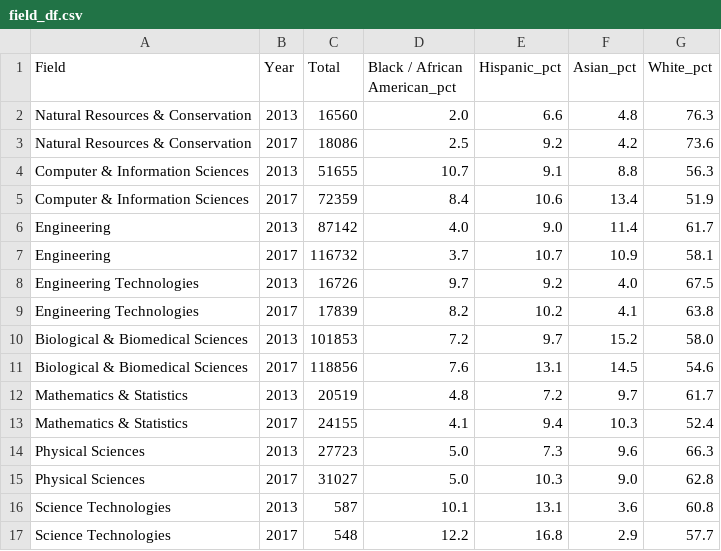
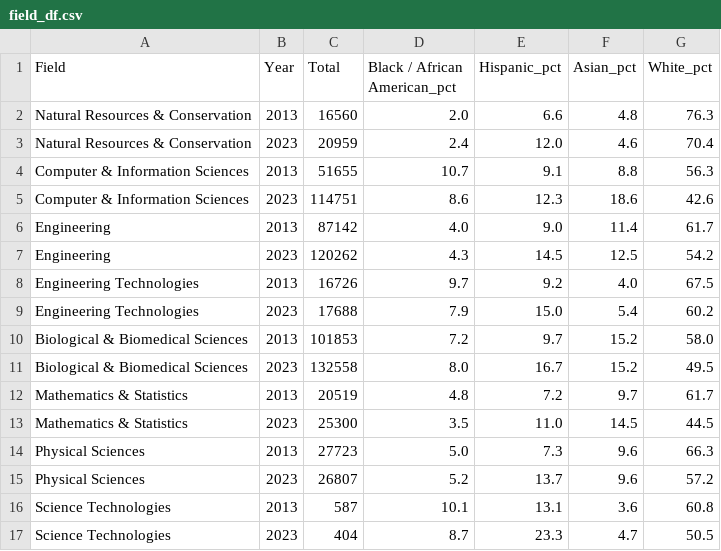
Before and after one commit to jwiggi18/scientific-content-portfolio, a CSV file: quarto/work/ipeds/figures/field_df.csv, drawn as a sheet; removed rows and columns are numbered as before the commit, all else as after; the diff names each change by its address in the sheet, - before the commit and + after, or states it on an @@ line.

```diff
--- a/quarto/work/ipeds/figures/field_df.csv
+++ b/quarto/work/ipeds/figures/field_df.csv
-row 3: Natural Resources & Conservation | 2017 | 18086 | 2.5 | 9.2 | 4.2 | 73.6
+row 3: Natural Resources & Conservation | 2023 | 20959 | 2.4 | 12.0 | 4.6 | 70.4
-row 5: Computer & Information Sciences | 2017 | 72359 | 8.4 | 10.6 | 13.4 | 51.9
+row 5: Computer & Information Sciences | 2023 | 114751 | 8.6 | 12.3 | 18.6 | 42.6
-row 7: Engineering | 2017 | 116732 | 3.7 | 10.7 | 10.9 | 58.1
+row 7: Engineering | 2023 | 120262 | 4.3 | 14.5 | 12.5 | 54.2
-row 9: Engineering Technologies | 2017 | 17839 | 8.2 | 10.2 | 4.1 | 63.8
+row 9: Engineering Technologies | 2023 | 17688 | 7.9 | 15.0 | 5.4 | 60.2
-row 11: Biological & Biomedical Sciences | 2017 | 118856 | 7.6 | 13.1 | 14.5 | 54.6
+row 11: Biological & Biomedical Sciences | 2023 | 132558 | 8.0 | 16.7 | 15.2 | 49.5
-row 13: Mathematics & Statistics | 2017 | 24155 | 4.1 | 9.4 | 10.3 | 52.4
+row 13: Mathematics & Statistics | 2023 | 25300 | 3.5 | 11.0 | 14.5 | 44.5
-row 15: Physical Sciences | 2017 | 31027 | 5.0 | 10.3 | 9.0 | 62.8
+row 15: Physical Sciences | 2023 | 26807 | 5.2 | 13.7 | 9.6 | 57.2
-row 17: Science Technologies | 2017 | 548 | 12.2 | 16.8 | 2.9 | 57.7
+row 17: Science Technologies | 2023 | 404 | 8.7 | 23.3 | 4.7 | 50.5
```
Also changed, not shown: quarto/work/ipeds/figures/sector_share.csv, quarto/work/ipeds/figures/stem_annual.csv, 16 other files.
